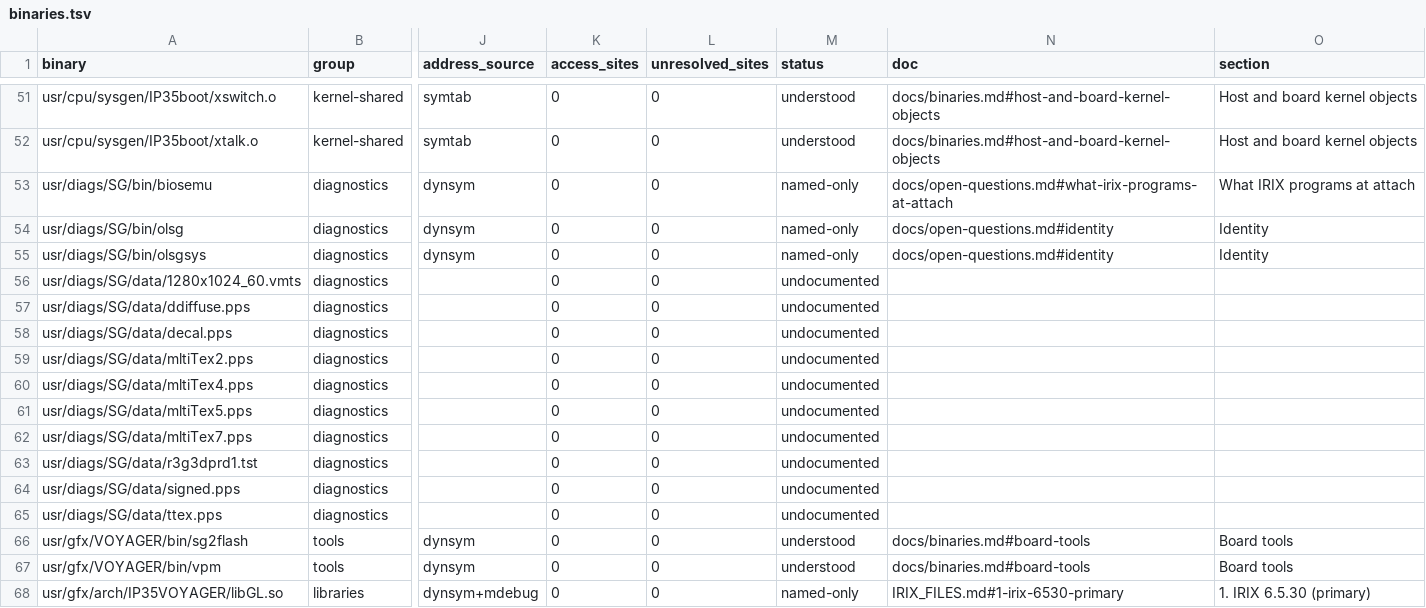
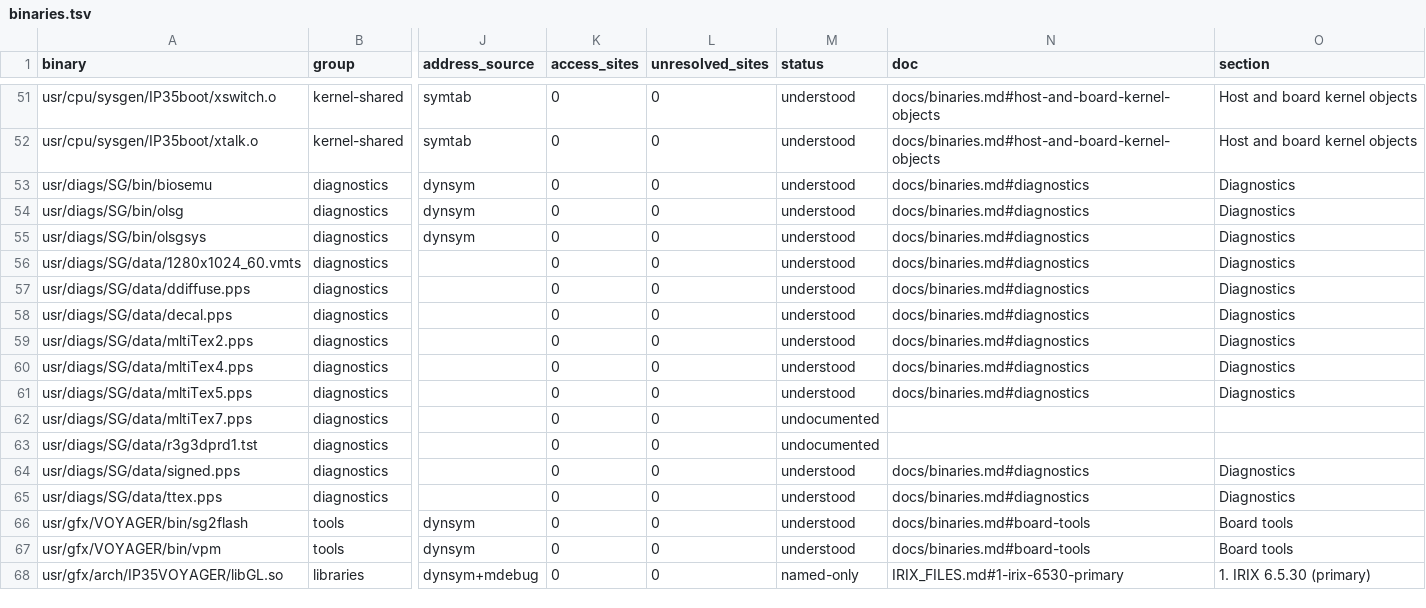
Before and after one commit to jamesbraid/voyager, a TSV file: docs/inventory/binaries.tsv, drawn as a sheet; only a part is shown, gaps mark what is left out; the diff names each change by its address in the sheet, - before the commit and + after, or states it on an @@ line.

Commit message:
docs/binaries: describe the diagnostic programs and shader data files
The diagnostic binaries are described from their symbol tables and strings.
The data files are described from their headers and instruction counts;
only the short ones were read in full, and their entries say so.

```diff
--- a/docs/inventory/binaries.tsv
+++ b/docs/inventory/binaries.tsv
-M53:M55 (status): named-only
+M53:M55 (status): understood
-N53 (doc): docs/open-questions.md#what-irix-programs-at-attach
+N53 (doc): docs/binaries.md#diagnostics
-O53 (section): What IRIX programs at attach
+O53 (section): Diagnostics
-N54:N55 (doc): docs/open-questions.md#identity
+N54:N55 (doc): docs/binaries.md#diagnostics
-O54:O55 (section): Identity
+O54:O55 (section): Diagnostics
-M56:M61 (status): undocumented
+M56:M61 (status): understood
-N56:N61 (doc): (empty)
+N56:N61 (doc): docs/binaries.md#diagnostics
-O56:O61 (section): (empty)
+O56:O61 (section): Diagnostics
-M64:M65 (status): undocumented
+M64:M65 (status): understood
-N64:N65 (doc): (empty)
+N64:N65 (doc): docs/binaries.md#diagnostics
-O64:O65 (section): (empty)
+O64:O65 (section): Diagnostics
```
Also changed, not shown: docs/inventory/summary.tsv, 3 other files.
